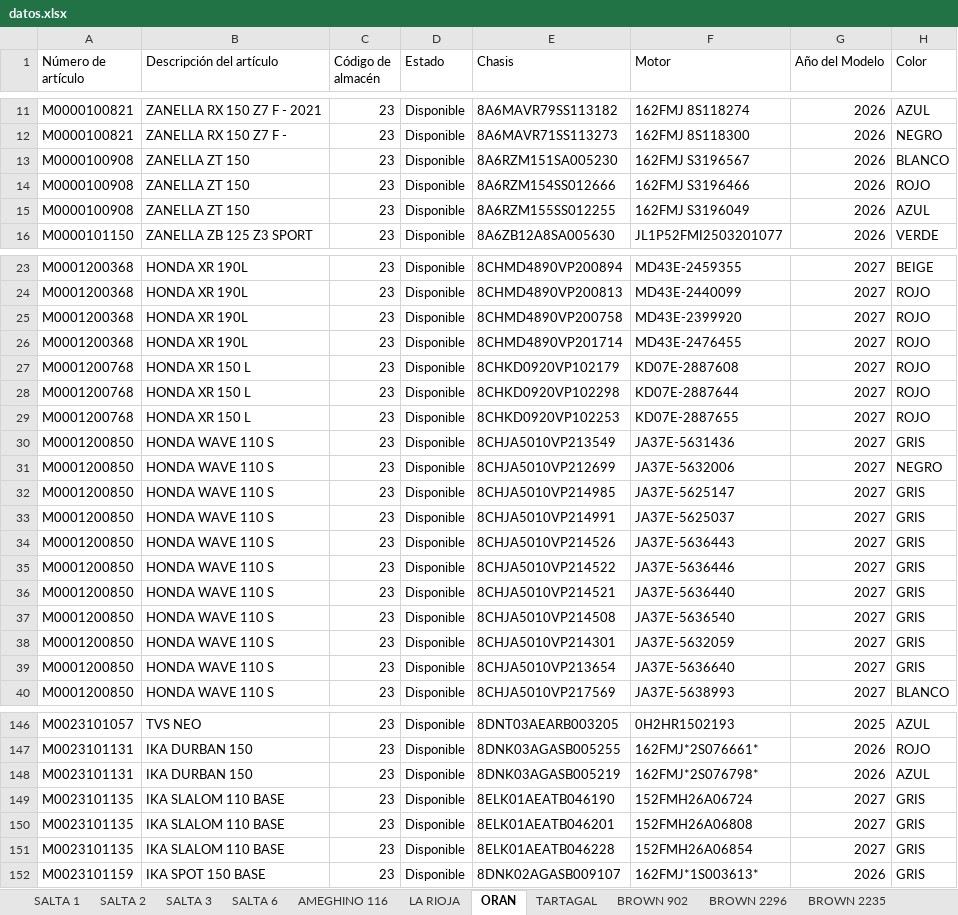
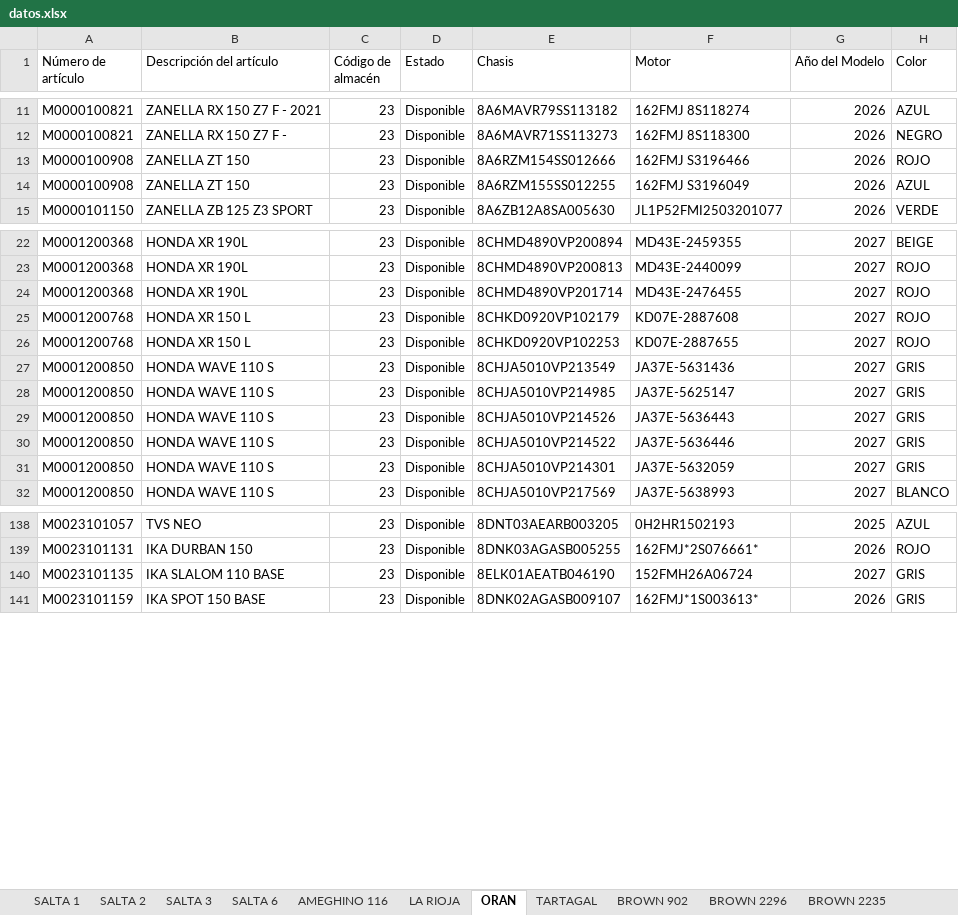
Before and after one commit to yuhmaksuc095-beep/logistica-jujuy, an Excel workbook: datos.xlsx, sheet ORAN, drawn as a sheet; only a part is shown, gaps mark what is left out; values as stored, in another font and other column widths than the file's, no borders; the diff names each change by its address in the sheet, - before the commit and + after, or states it on an @@ line.

```diff
--- a/datos.xlsx (sheet ORAN)
+++ b/datos.xlsx (sheet ORAN)
-row 13: M0000100908 | ZANELLA ZT 150 | 23 | Disponible | 8A6RZM151SA005230 | 162FMJ S3196567 | 2026 | BLANCO
-row 25: M0001200368 | HONDA XR 190L | 23 | Disponible | 8CHMD4890VP200758 | MD43E-2399920 | 2027 | ROJO
-row 28: M0001200768 | HONDA XR 150 L | 23 | Disponible | 8CHKD0920VP102298 | KD07E-2887644 | 2027 | ROJO
-row 31: M0001200850 | HONDA WAVE 110 S | 23 | Disponible | 8CHJA5010VP212699 | JA37E-5632006 | 2027 | NEGRO
-row 33: M0001200850 | HONDA WAVE 110 S | 23 | Disponible | 8CHJA5010VP214991 | JA37E-5625037 | 2027 | GRIS
-row 36: M0001200850 | HONDA WAVE 110 S | 23 | Disponible | 8CHJA5010VP214521 | JA37E-5636440 | 2027 | GRIS
-row 37: M0001200850 | HONDA WAVE 110 S | 23 | Disponible | 8CHJA5010VP214508 | JA37E-5636540 | 2027 | GRIS
-row 39: M0001200850 | HONDA WAVE 110 S | 23 | Disponible | 8CHJA5010VP213654 | JA37E-5636640 | 2027 | GRIS
-row 148: M0023101131 | IKA DURBAN 150 | 23 | Disponible | 8DNK03AGASB005219 | 162FMJ*2S076798* | 2026 | AZUL
-row 150: M0023101135 | IKA SLALOM 110 BASE | 23 | Disponible | 8ELK01AEATB046201 | 152FMH26A06808 | 2027 | GRIS
-row 151: M0023101135 | IKA SLALOM 110 BASE | 23 | Disponible | 8ELK01AEATB046228 | 152FMH26A06854 | 2027 | GRIS
```
Also changed, not shown: sheet COCHUCHAL, sheet TARTAGAL, sheet SALTA 3, sheet LA RIOJA, sheet SALTA 2, sheet BROWN 902, 7 more sheets, other sheet tabs.
